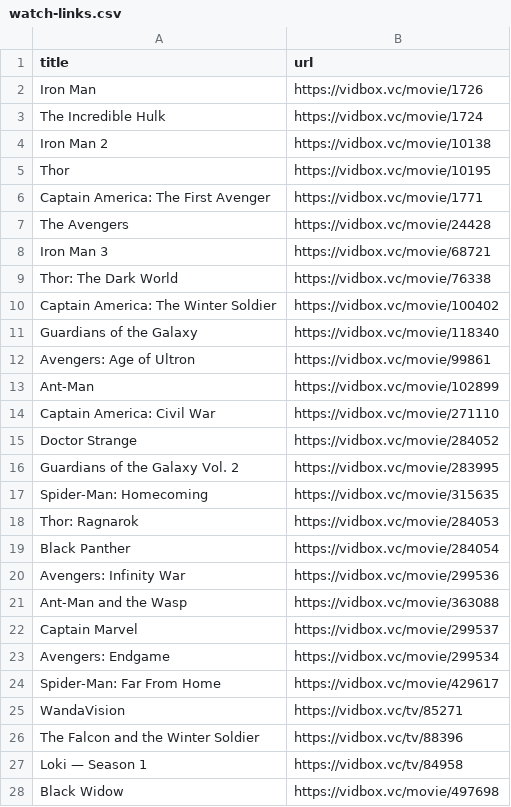
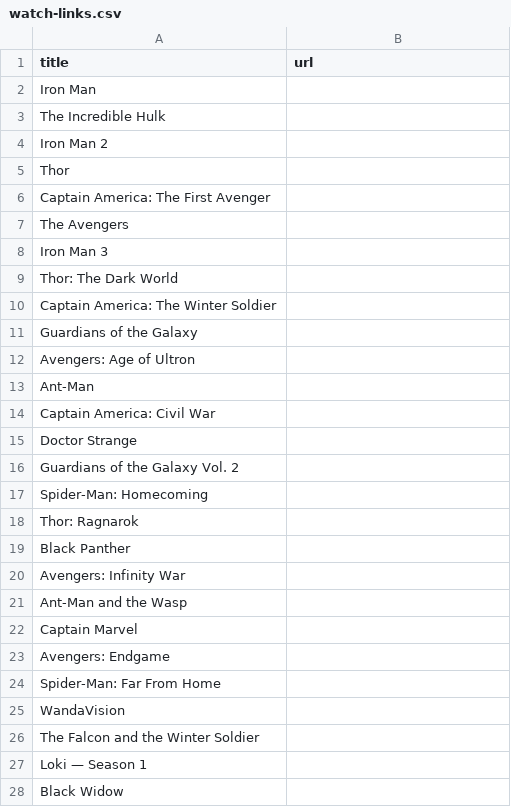
Before and after one commit to Abdul-Rehman1010/Marvel-Order, a CSV file: public/watch-links.csv, drawn as a sheet; only a part is shown; the diff covers the shown part only.

Commit message:
Prepare Doom Flix watch links release

```diff
--- a/public/watch-links.csv
+++ b/public/watch-links.csv
@@ -1,28 +1,28 @@
 title,url
-Iron Man,https://vidbox.vc/movie/1726
-The Incredible Hulk,https://vidbox.vc/movie/1724
-Iron Man 2,https://vidbox.vc/movie/10138
-Thor,https://vidbox.vc/movie/10195
-Captain America: The First Avenger,https://vidbox.vc/movie/1771
-The Avengers,https://vidbox.vc/movie/24428
-Iron Man 3,https://vidbox.vc/movie/68721
-Thor: The Dark World,https://vidbox.vc/movie/76338
-Captain America: The Winter Soldier,https://vidbox.vc/movie/100402
-Guardians of the Galaxy,https://vidbox.vc/movie/118340
-Avengers: Age of Ultron,https://vidbox.vc/movie/99861
-Ant-Man,https://vidbox.vc/movie/102899
-Captain America: Civil War,https://vidbox.vc/movie/271110
-Doctor Strange,https://vidbox.vc/movie/284052
-Guardians of the Galaxy Vol. 2,https://vidbox.vc/movie/283995
-Spider-Man: Homecoming,https://vidbox.vc/movie/315635
-Thor: Ragnarok,https://vidbox.vc/movie/284053
-Black Panther,https://vidbox.vc/movie/284054
-Avengers: Infinity War,https://vidbox.vc/movie/299536
-Ant-Man and the Wasp,https://vidbox.vc/movie/363088
-Captain Marvel,https://vidbox.vc/movie/299537
-Avengers: Endgame,https://vidbox.vc/movie/299534
-Spider-Man: Far From Home,https://vidbox.vc/movie/429617
-WandaVision,https://vidbox.vc/tv/85271
-The Falcon and the Winter Soldier,https://vidbox.vc/tv/88396
-Loki — Season 1,https://vidbox.vc/tv/84958
-Black Widow,https://vidbox.vc/movie/497698
+Iron Man,
+The Incredible Hulk,
+Iron Man 2,
+Thor,
+Captain America: The First Avenger,
+The Avengers,
+Iron Man 3,
+Thor: The Dark World,
+Captain America: The Winter Soldier,
+Guardians of the Galaxy,
+Avengers: Age of Ultron,
+Ant-Man,
+Captain America: Civil War,
+Doctor Strange,
+Guardians of the Galaxy Vol. 2,
+Spider-Man: Homecoming,
+Thor: Ragnarok,
+Black Panther,
+Avengers: Infinity War,
+Ant-Man and the Wasp,
+Captain Marvel,
+Avengers: Endgame,
+Spider-Man: Far From Home,
+WandaVision,
+The Falcon and the Winter Soldier,
+Loki — Season 1,
+Black Widow,
```
Also changed, not shown: 62 edited cells elsewhere in this file, 1 other file.
